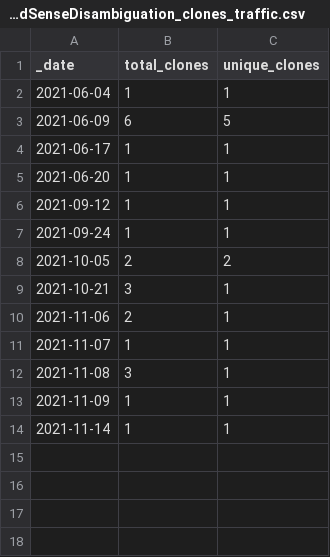
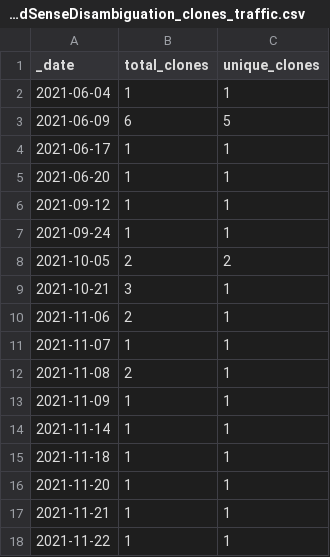
Before and after one commit to Living-with-machines/github_stats_report, a CSV file: clone_data/TargetedSenseDisambiguation_clones_traffic.csv, drawn as a sheet.

```diff
--- a/clone_data/TargetedSenseDisambiguation_clones_traffic.csv
+++ b/clone_data/TargetedSenseDisambiguation_clones_traffic.csv
@@ -11,4 +11,8 @@ _date,total_clones,unique_clones
 2021-11-07,1,1
-2021-11-08,3,1
+2021-11-08,2,1
 2021-11-09,1,1
 2021-11-14,1,1
+2021-11-18,1,1
+2021-11-20,1,1
+2021-11-21,1,1
+2021-11-22,1,1
```
Also changed, not shown: clone_data/D3_JS_viz_in_a_Python_Jupyter_notebook_clones_traffic.csv, view_data/DeezyMatch_views_traffic.csv, 29 other files.
